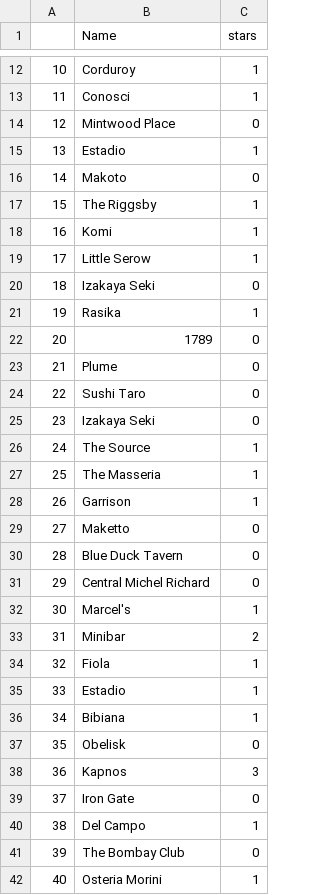
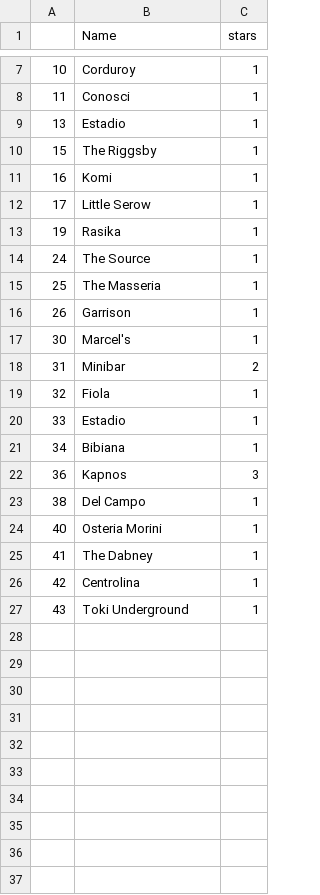
Before and after one commit to josephofiowa/dc-michelin-challenge, a CSV file: output.csv, drawn as a sheet; only a part is shown, gaps mark what is left out; the shorter side is filled out with more unchanged rows; the diff covers the shown part only.

Commit message:
output only stars

```diff
--- a/output.csv
+++ b/output.csv
@@ -13,5 +8,3 @@
 11,Conosci,1
-12,Mintwood Place,0
 13,Estadio,1
-14,Makoto ,0
 15,The Riggsby,1
@@ -19,8 +12,3 @@
 17,Little Serow,1
-18,Izakaya Seki,0
 19,Rasika,1
-20,1789,0
-21,Plume,0
-22,Sushi Taro,0
-23,Izakaya Seki,0
 24,The Source,1
@@ -28,5 +16,2 @@
 26,Garrison,1
-27,Maketto,0
-28,Blue Duck Tavern,0
-29,Central Michel Richard,0
 30,Marcel's,1
@@ -36,7 +21,4 @@
 34,Bibiana,1
-35,Obelisk,0
 36,Kapnos,3
-37,Iron Gate,0
 38,Del Campo,1
-39,The Bombay Club,0
 40,Osteria Morini,1
```
Also changed, not shown: 5 removed rows elsewhere in this file.
